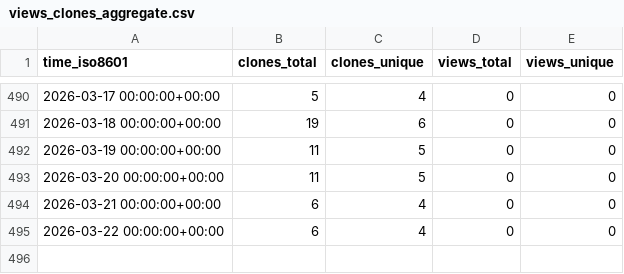
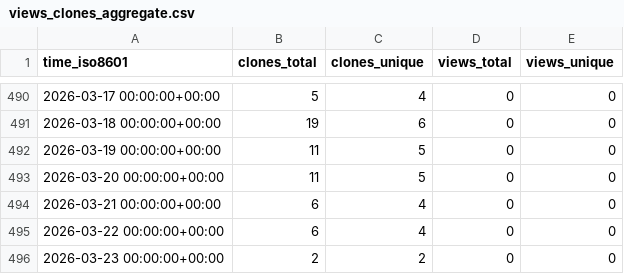
Before and after one commit to sayantikabanik/MasterClass, a CSV file: sayantikabanik/Masterclass/ghrs-data/views_clones_aggregate.csv, drawn as a sheet; only a part is shown, gaps mark what is left out.

```diff
--- a/sayantikabanik/Masterclass/ghrs-data/views_clones_aggregate.csv
+++ b/sayantikabanik/Masterclass/ghrs-data/views_clones_aggregate.csv
@@ -495 +495,2 @@ time_iso8601,clones_total,clones_unique,views_total,views_unique
 2026-03-22 00:00:00+00:00,6,4,0,0
+2026-03-23 00:00:00+00:00,2,2,0,0
```
Also changed, not shown: 1 other file.
